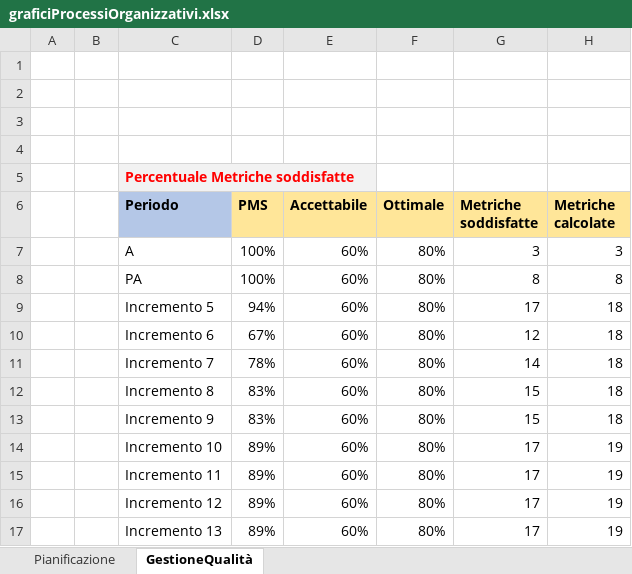
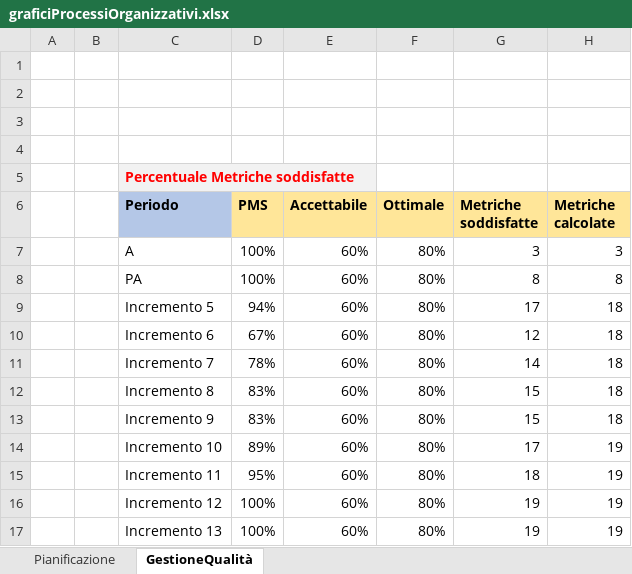
Before and after one commit to Omicron-Team/Documentazione, an Excel workbook: DocumentazioneEsterna/PianoDiQualifica/res/ResocontoAttivitaDiVerifica/res/metriche/grafici/qualitàProcesso/graficiProcessiOrganizzativi.xlsx, sheet GestioneQualità, drawn as a sheet; values as stored, in another font and other column widths than the file's, no borders; charts and pictures not drawn; the diff names each change by its address in the sheet, - before the commit and + after, or states it on an @@ line.

```diff
--- a/DocumentazioneEsterna/PianoDiQualifica/res/ResocontoAttivitaDiVerifica/res/metriche/grafici/qualitàProcesso/graficiProcessiOrganizzativi.xlsx (sheet GestioneQualità)
+++ b/DocumentazioneEsterna/PianoDiQualifica/res/ResocontoAttivitaDiVerifica/res/metriche/grafici/qualitàProcesso/graficiProcessiOrganizzativi.xlsx (sheet GestioneQualità)
-D15 (PMS): 89%
+D15 (PMS): 95%
-G15 (Metriche soddisfatte): 17
+G15 (Metriche soddisfatte): 18
-D16:D17 (PMS): 89%
+D16:D17 (PMS): 100%
-G16:G17 (Metriche soddisfatte): 17
+G16:G17 (Metriche soddisfatte): 19
```
Also changed, not shown: charts or pictures, DocumentazioneEsterna/PianoDiQualifica/res/ResocontoAttivitaDiVerifica/res/metriche/grafici/qualitàProcesso/graficiProcessiPrimari.xlsx, DocumentazioneEsterna/PianoDiQualifica/res/ResocontoAttivitaDiVerifica/res/metriche/grafici/qualitàProcesso/graficiProcessiSupporto.xlsx, 1 other file.
